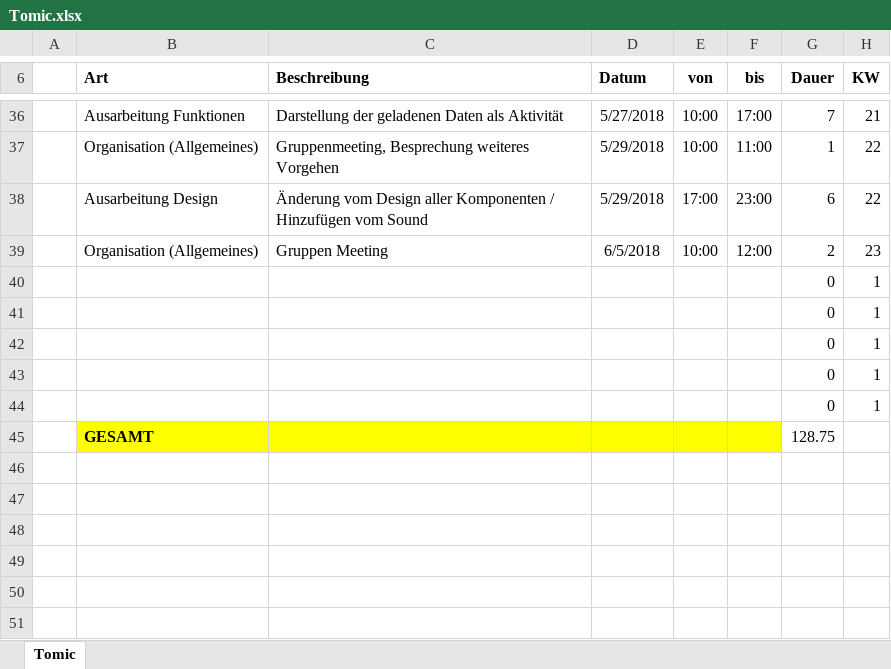
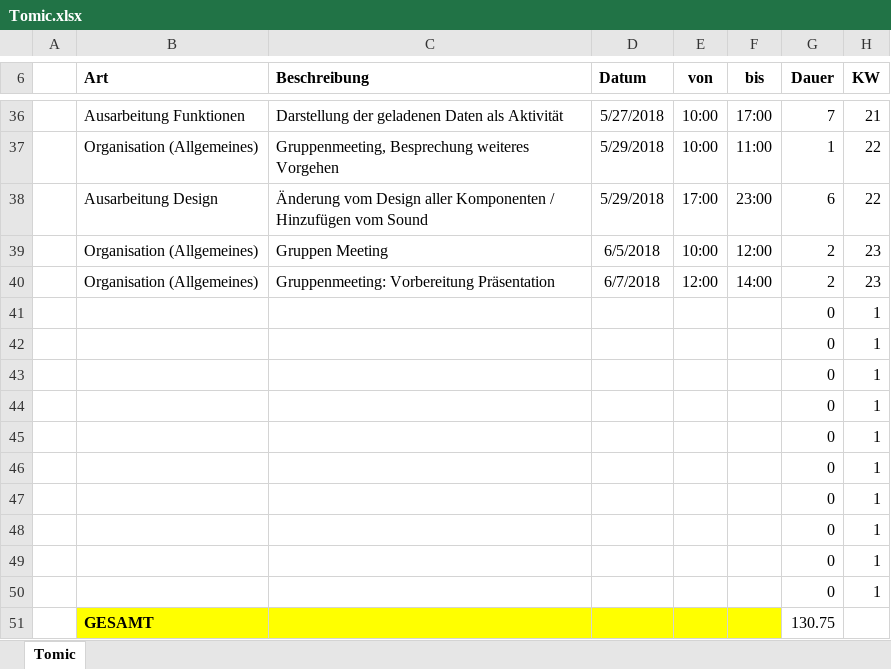
Before and after one commit to ateuchtmann/259035_SoftEngPR, an Excel workbook: Dokumente/Zeiterfassung/Tomic.xlsx, sheet Tomic, drawn as a sheet; only a part is shown, gaps mark what is left out; values as stored, in another font and other column widths than the file's, no borders; table styles not drawn; removed rows and columns are numbered as before the commit, all else as after; the diff names each change by its address in the sheet, - before the commit and + after, or states it on an @@ line.

```diff
--- a/Dokumente/Zeiterfassung/Tomic.xlsx (sheet Tomic)
+++ b/Dokumente/Zeiterfassung/Tomic.xlsx (sheet Tomic)
+row 40:  | Organisation (Allgemeines) | Gruppenmeeting: Vorbereitung Präsentation | 6/7/2018 | 12:00 | 14:00 | 2 | 23
-row 45:  | GESAMT |  |  |  |  | 128.75
+row 46:  |  |  |  |  |  | 0 | 1
+row 47:  |  |  |  |  |  | 0 | 1
+row 48:  |  |  |  |  |  | 0 | 1
+row 49:  |  |  |  |  |  | 0 | 1
+row 50:  |  |  |  |  |  | 0 | 1
+row 51:  | GESAMT |  |  |  |  | 130.75
```
Also changed, not shown: Dokumente/Zeiterfassung/Aistleithner.xlsx, Dokumente/Zeiterfassung/Dusanic.xlsx, 3 other files.
